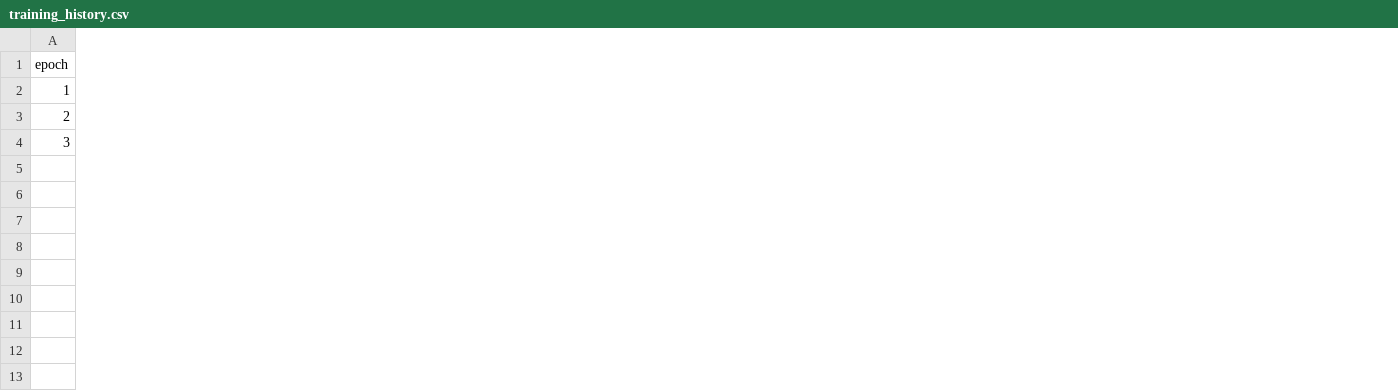
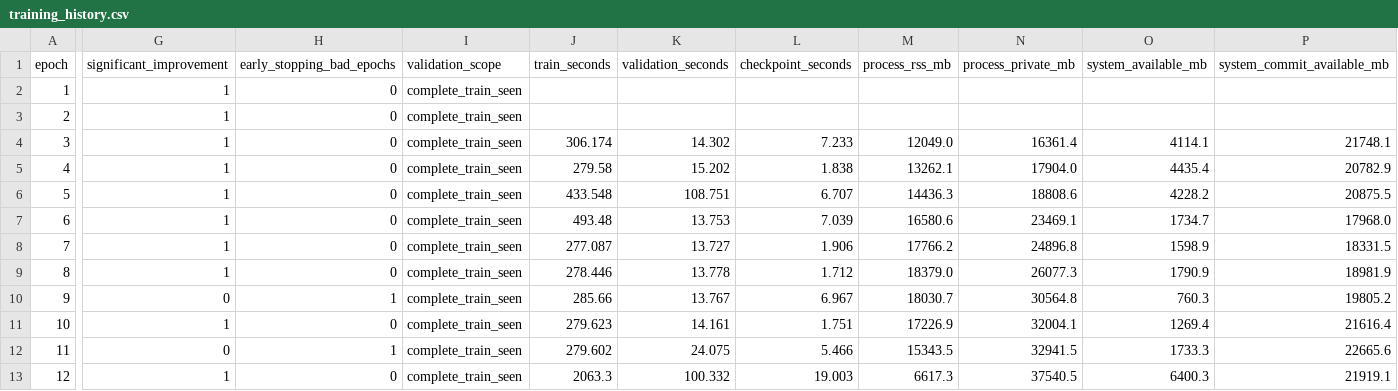
Before and after one commit to Bumblebee121121/tencent_results, a CSV file: artifacts/stage5/two_tower/training_history.csv, drawn as a sheet; only a part is shown, gaps mark what is left out; rows hold the shown columns only; the diff covers the shown part only; the diff names each change by its address in the sheet, - before the commit and + after, or states it on an @@ line.

Commit message:
update stage5 results

```diff
--- a/artifacts/stage5/two_tower/training_history.csv
+++ b/artifacts/stage5/two_tower/training_history.csv
+column G (significant_improvement), rows 2-4: all 1
+column H (early_stopping_bad_epochs), rows 2-4: all 0
+column I (validation_scope), rows 2-4: all complete_train_seen
+column J (train_seconds), row 4: 306.174
+column K (validation_seconds), row 4: 14.302
+column L (checkpoint_seconds), row 4: 7.233
+column M (process_rss_mb), row 4: 12049.0
+column N (process_private_mb), row 4: 16361.4
+column O (system_available_mb), row 4: 4114.1
+column P (system_commit_available_mb), row 4: 21748.1
+row 5: 4 | 1 | 0 | complete_train_seen | 279.58 | 15.202 | 1.838 | 13262.1 | 17904.0 | 4435.4 | 20782.9
+row 6: 5 | 1 | 0 | complete_train_seen | 433.548 | 108.751 | 6.707 | 14436.3 | 18808.6 | 4228.2 | 20875.5
+row 7: 6 | 1 | 0 | complete_train_seen | 493.48 | 13.753 | 7.039 | 16580.6 | 23469.1 | 1734.7 | 17968.0
+row 8: 7 | 1 | 0 | complete_train_seen | 277.087 | 13.727 | 1.906 | 17766.2 | 24896.8 | 1598.9 | 18331.5
+row 9: 8 | 1 | 0 | complete_train_seen | 278.446 | 13.778 | 1.712 | 18379.0 | 26077.3 | 1790.9 | 18981.9
+row 10: 9 | 0 | 1 | complete_train_seen | 285.66 | 13.767 | 6.967 | 18030.7 | 30564.8 | 760.3 | 19805.2
+row 11: 10 | 1 | 0 | complete_train_seen | 279.623 | 14.161 | 1.751 | 17226.9 | 32004.1 | 1269.4 | 21616.4
+row 12: 11 | 0 | 1 | complete_train_seen | 279.602 | 24.075 | 5.466 | 15343.5 | 32941.5 | 1733.3 | 22665.6
+row 13: 12 | 1 | 0 | complete_train_seen | 2063.3 | 100.332 | 19.003 | 6617.3 | 37540.5 | 6400.3 | 21919.1
```
Also changed, not shown: 7 edited cells elsewhere in this file, 15 other files.
